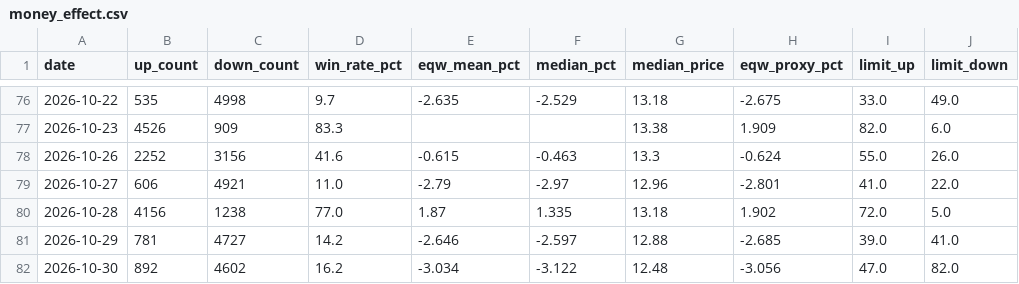
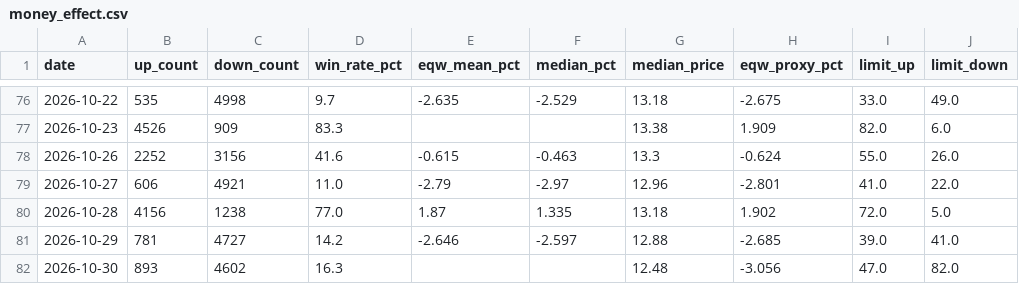
Before and after one commit to oppos69/transaction-data, a CSV file: money_effect.csv, drawn as a sheet; only a part is shown, gaps mark what is left out; the diff names each change by its address in the sheet, - before the commit and + after, or states it on an @@ line.

```diff
--- a/money_effect.csv
+++ b/money_effect.csv
-B82 (up_count): 892
+B82 (up_count): 893
-D82 (win_rate_pct): 16.2
+D82 (win_rate_pct): 16.3
-E82 (eqw_mean_pct): -3.034
+E82 (eqw_mean_pct): (empty)
-F82 (median_pct): -3.122
+F82 (median_pct): (empty)
```
Also changed, not shown: avg_price_daily.csv.
